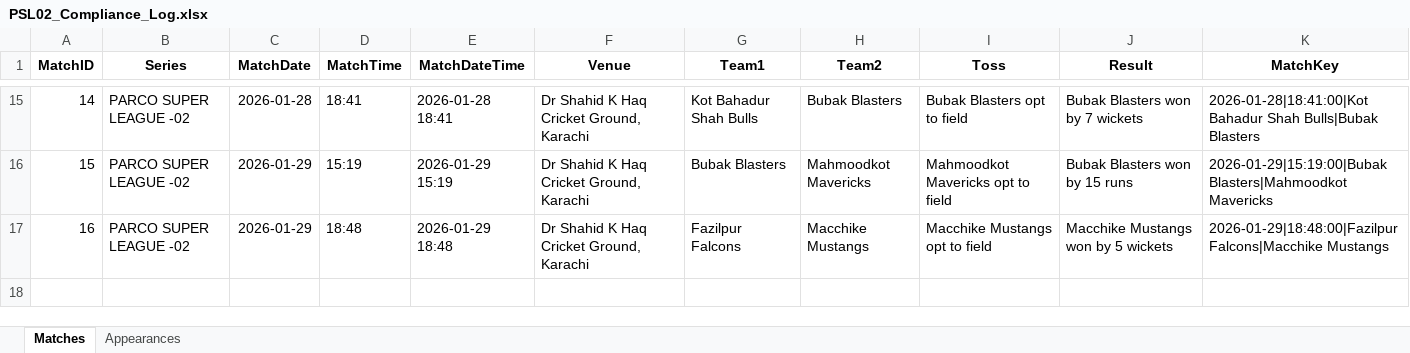
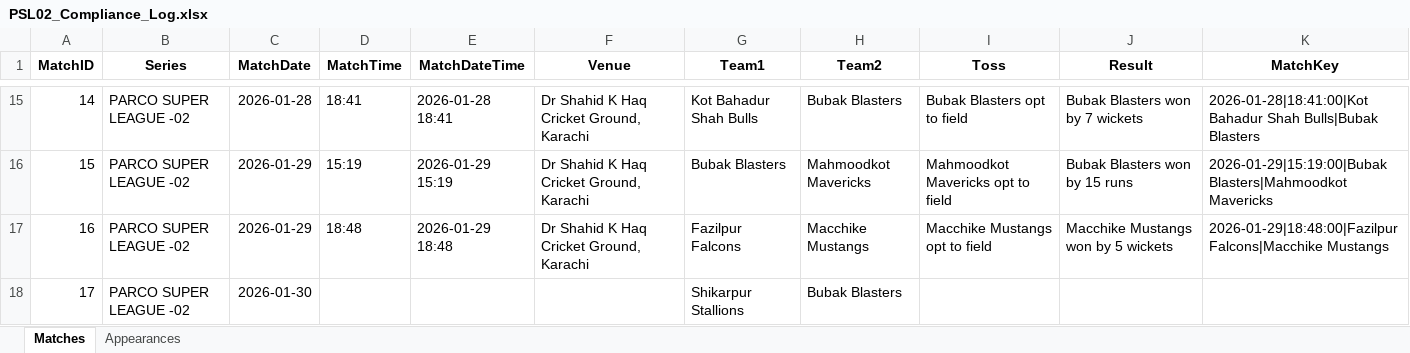
Before and after one commit to mzh1994/PSL-2.0, an Excel workbook: PSL02_Compliance_Log.xlsx, sheet Matches, drawn as a sheet; only a part is shown, gaps mark what is left out; values as stored, in another font and other column widths than the file's, no borders; the diff names each change by its address in the sheet, - before the commit and + after, or states it on an @@ line.

```diff
--- a/PSL02_Compliance_Log.xlsx (sheet Matches)
+++ b/PSL02_Compliance_Log.xlsx (sheet Matches)
+row 18: 17 | PARCO SUPER LEAGUE -02 | 2026-01-30 |  |  |  | Shikarpur Stallions | Bubak Blasters
```
Also changed, not shown: sheet Appearances, charts or pictures.
